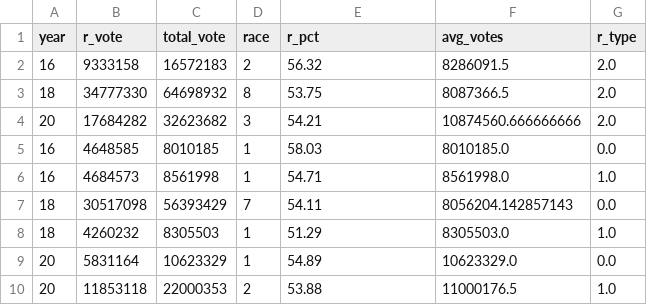
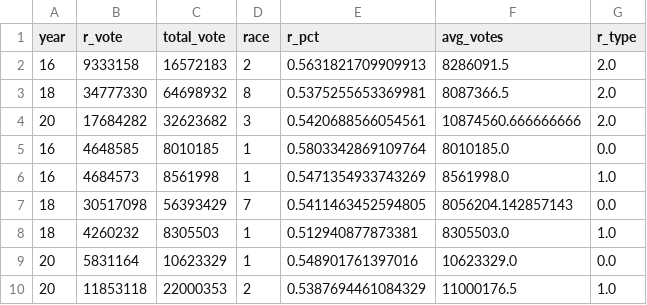
Before and after one commit to aditimayareddy/TXPVI, a CSV file: data/cleaned/voteshare_aggregated.csv, drawn as a sheet.

```diff
--- a/data/cleaned/voteshare_aggregated.csv
+++ b/data/cleaned/voteshare_aggregated.csv
@@ -1,10 +1,10 @@
 year,r_vote,total_vote,race,r_pct,avg_votes,r_type
-16,9333158,16572183,2,56.32,8286091.5,2.0
-18,34777330,64698932,8,53.75,8087366.5,2.0
-20,17684282,32623682,3,54.21,10874560.666666666,2.0
-16,4648585,8010185,1,58.03,8010185.0,0.0
-16,4684573,8561998,1,54.71,8561998.0,1.0
-18,30517098,56393429,7,54.11,8056204.142857143,0.0
-18,4260232,8305503,1,51.29,8305503.0,1.0
-20,5831164,10623329,1,54.89,10623329.0,0.0
-20,11853118,22000353,2,53.88,11000176.5,1.0
+16,9333158,16572183,2,0.5631821709909913,8286091.5,2.0
+18,34777330,64698932,8,0.5375255653369981,8087366.5,2.0
+20,17684282,32623682,3,0.5420688566054561,10874560.666666666,2.0
+16,4648585,8010185,1,0.5803342869109764,8010185.0,0.0
+16,4684573,8561998,1,0.5471354933743269,8561998.0,1.0
+18,30517098,56393429,7,0.5411463452594805,8056204.142857143,0.0
+18,4260232,8305503,1,0.512940877873381,8305503.0,1.0
+20,5831164,10623329,1,0.548901761397016,10623329.0,0.0
+20,11853118,22000353,2,0.5387694461084329,11000176.5,1.0
```
Also changed, not shown: 10 other files.
